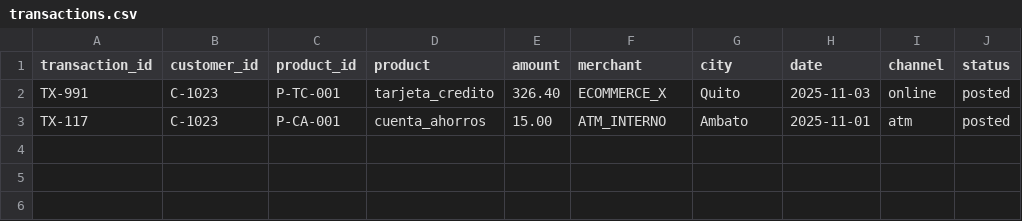
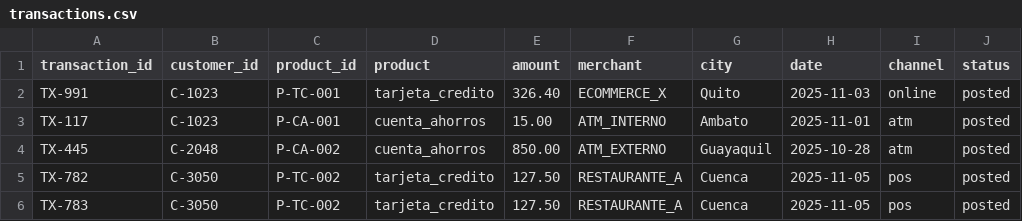
Before and after one commit to carlosfuentesp/ai-ready-rag-banking-demo-aws, a CSV file: data/raw/tables/transactions.csv, drawn as a sheet; the diff names each change by its address in the sheet, - before the commit and + after, or states it on an @@ line.

```diff
--- a/data/raw/tables/transactions.csv
+++ b/data/raw/tables/transactions.csv
+row 4: TX-445 | C-2048 | P-CA-002 | cuenta_ahorros | 850.00 | ATM_EXTERNO | Guayaquil | 2025-10-28 | atm | posted
+row 5: TX-782 | C-3050 | P-TC-002 | tarjeta_credito | 127.50 | RESTAURANTE_A | Cuenca | 2025-11-05 | pos | posted
+row 6: TX-783 | C-3050 | P-TC-002 | tarjeta_credito | 127.50 | RESTAURANTE_A | Cuenca | 2025-11-05 | pos | posted
```
Also changed, not shown: data/raw/tables/customers.csv, 22 other files.
